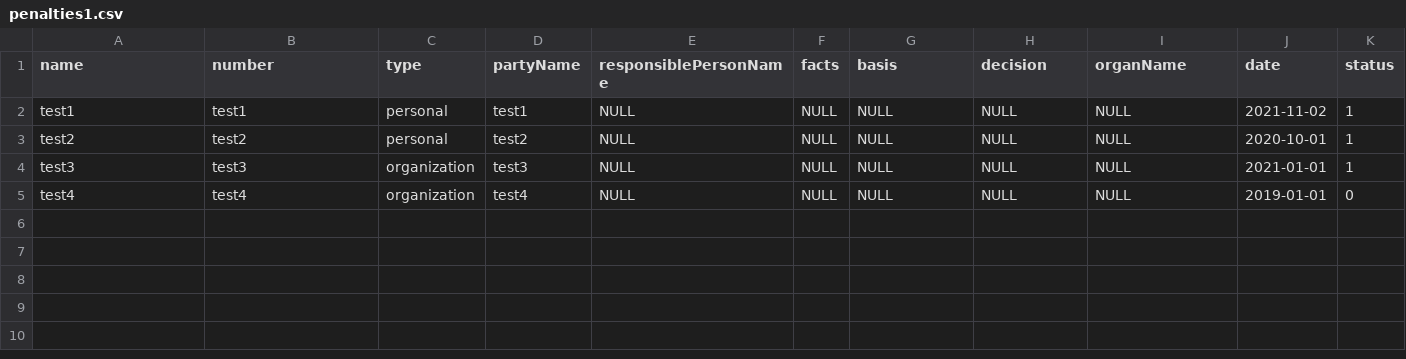
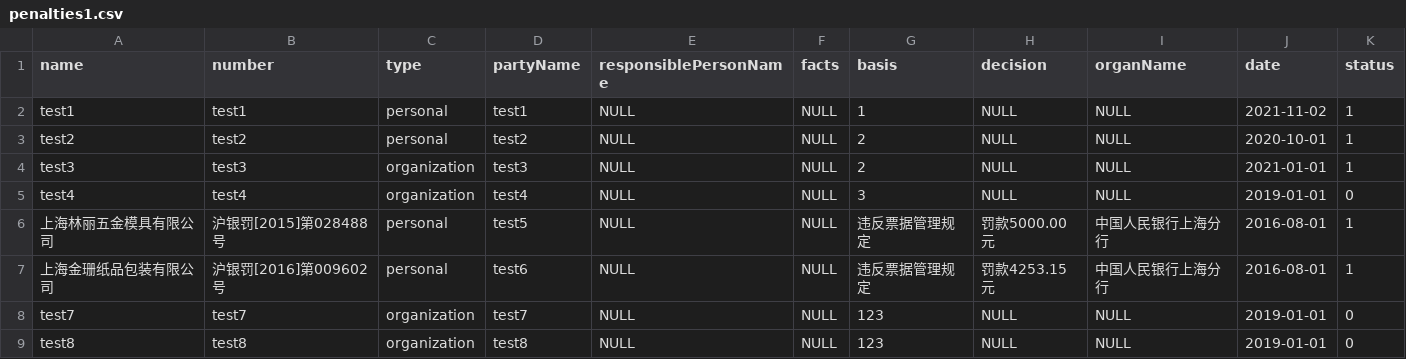
Before and after one commit to Cylo0407/practice, a CSV file: src/main/resources/db/penalty/csv/penalties1.csv, drawn as a sheet.

```diff
--- a/src/main/resources/db/penalty/csv/penalties1.csv
+++ b/src/main/resources/db/penalty/csv/penalties1.csv
@@ -1,5 +1,9 @@
 name,number,type,partyName,responsiblePersonName,facts,basis,decision,organName,date,status
-test1,test1,personal,test1,NULL,NULL,NULL,NULL,NULL,2021-11-02,1
-test2,test2,personal,test2,NULL,NULL,NULL,NULL,NULL,2020-10-01,1
-test3,test3,organization,test3,NULL,NULL,NULL,NULL,NULL,2021-01-01,1
-test4,test4,organization,test4,NULL,NULL,NULL,NULL,NULL,2019-01-01,0
+test1,test1,personal,test1,NULL,NULL,1,NULL,NULL,2021-11-02,1
+test2,test2,personal,test2,NULL,NULL,2,NULL,NULL,2020-10-01,1
+test3,test3,organization,test3,NULL,NULL,2,NULL,NULL,2021-01-01,1
+test4,test4,organization,test4,NULL,NULL,3,NULL,NULL,2019-01-01,0
+上海林丽五金模具有限公司,沪银罚[2015]第028488号,personal,test5,NULL,NULL,违反票据管理规定,罚款5000.00元,中国人民银行上海分行,2016-08-01,1
+上海金珊纸品包装有限公司,沪银罚[2016]第009602号,personal,test6,NULL,NULL,违反票据管理规定,罚款4253.15元,中国人民银行上海分行,2016-08-01,1
+test7,test7,organization,test7,NULL,NULL,123,NULL,NULL,2019-01-01,0
+test8,test8,organization,test8,NULL,NULL,123,NULL,NULL,2019-01-01,0
```
Also changed, not shown: 4 other files.
